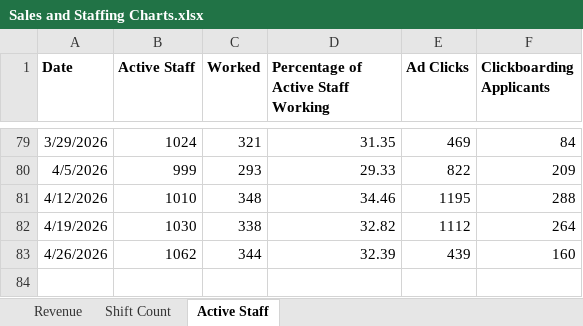
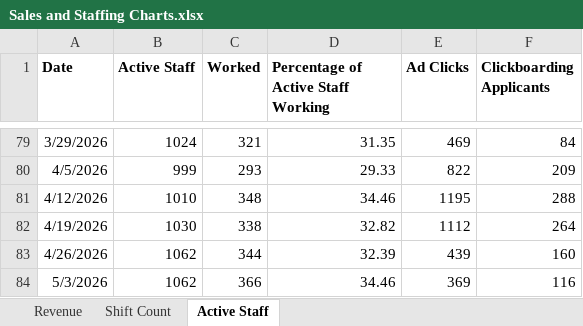
Before and after one commit to JBiddlecome/GoLive_Staffing, an Excel workbook: Sales and Staffing Charts.xlsx, sheet Active Staff, drawn as a sheet; only a part is shown, gaps mark what is left out; values as stored, in another font and other column widths than the file's, no borders; the diff names each change by its address in the sheet, - before the commit and + after, or states it on an @@ line.

```diff
--- a/Sales and Staffing Charts.xlsx (sheet Active Staff)
+++ b/Sales and Staffing Charts.xlsx (sheet Active Staff)
+row 84: 5/3/2026 | 1062 | 366 | 34.46 | 369 | 116
```
Also changed, not shown: sheet Revenue, sheet Shift Count, 8 other files.
